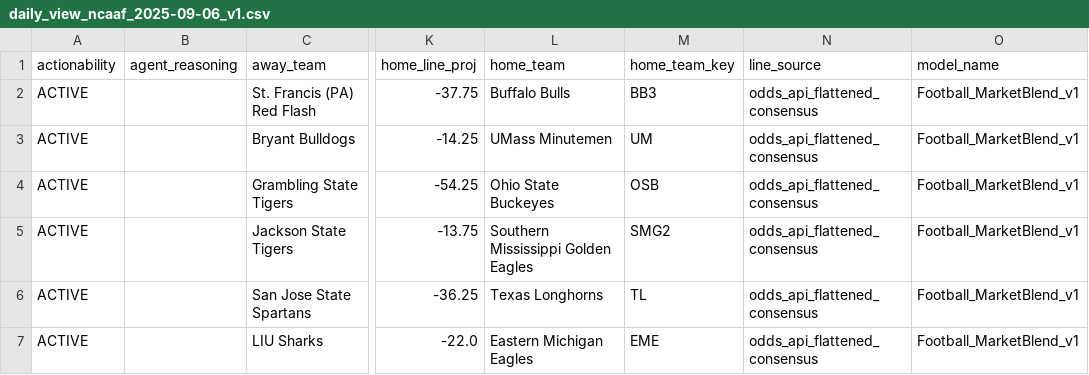
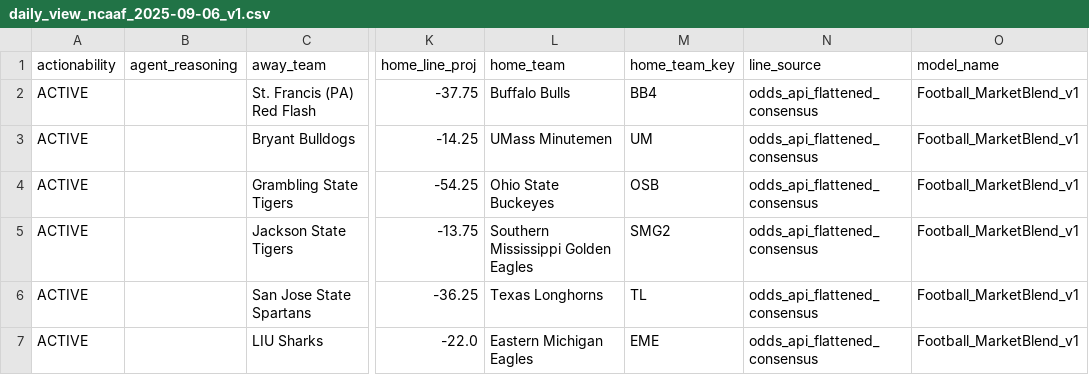
Before and after one commit to spahnrl/prj_BookieX, a CSV file: data/ncaaf/daily/daily_view_ncaaf_2025-09-06_v1.csv, drawn as a sheet; only a part is shown, gaps mark what is left out; the diff covers the shown part only; the diff names each change by its address in the sheet, - before the commit and + after, or states it on an @@ line.

```diff
--- a/data/ncaaf/daily/daily_view_ncaaf_2025-09-06_v1.csv
+++ b/data/ncaaf/daily/daily_view_ncaaf_2025-09-06_v1.csv
-M2 (home_team_key): BB3
+M2 (home_team_key): BB4
```
Also changed, not shown: 57 edited cells elsewhere in this file, data/nfl/view/final_game_view_nfl.csv, 13 other files.
